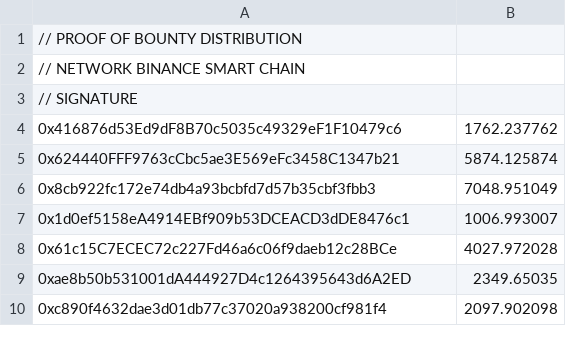
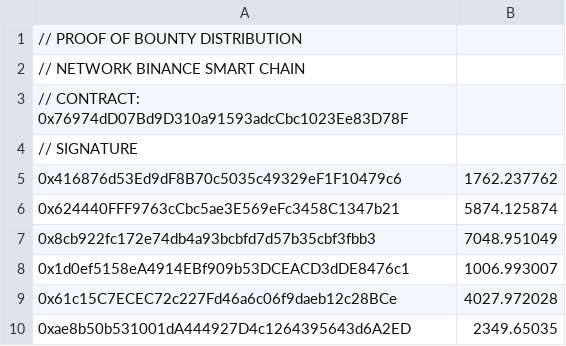
Before and after one commit to PayAccept/bounty, a CSV file: distribution.csv, drawn as a sheet; only a part is shown; the shorter side is filled out with more unchanged rows; the diff names each change by its address in the sheet, - before the commit and + after, or states it on an @@ line.

Commit message:
Update distribution.csv

```diff
--- a/distribution.csv
+++ b/distribution.csv
+row 3: // CONTRACT: 0x76974dD07Bd9D310a91593adcCbc1023Ee83D78F
```
